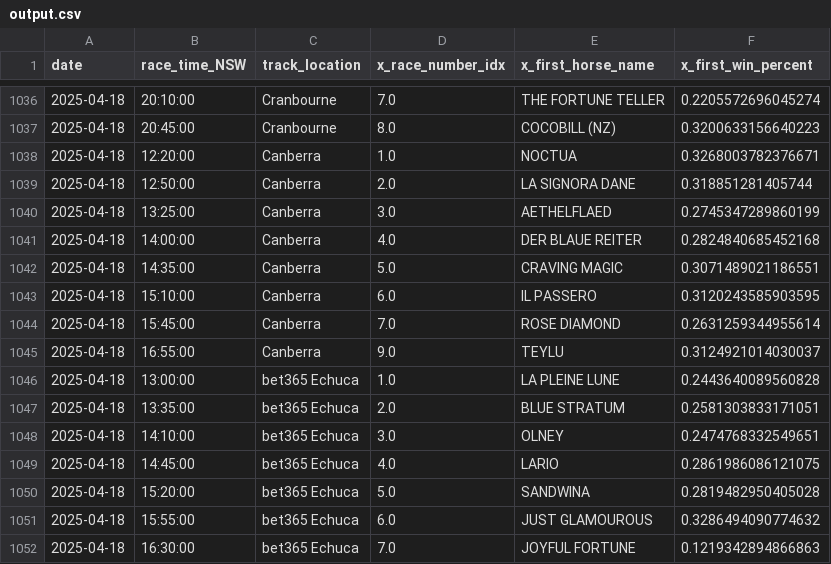
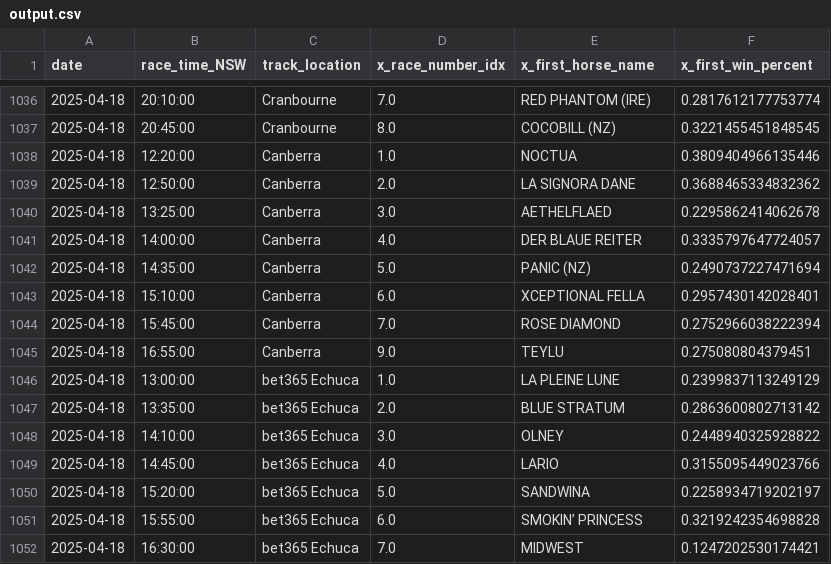
Before and after one commit to jazperd/Racing-Data, a CSV file: output.csv, drawn as a sheet; only a part is shown, gaps mark what is left out; the diff covers the shown part only.

```diff
--- a/output.csv
+++ b/output.csv
@@ -1036,17 +1036,17 @@ date,race_time_NSW,track_location,x_race_number_idx,x_first_horse_name,x_first_w
-2025-04-18,20:10:00,Cranbourne,7.0,THE FORTUNE TELLER,0.2205572696045274
-2025-04-18,20:45:00,Cranbourne,8.0,COCOBILL (NZ),0.3200633156640223
-2025-04-18,12:20:00,Canberra,1.0,NOCTUA,0.3268003782376671
-2025-04-18,12:50:00,Canberra,2.0,LA SIGNORA DANE,0.318851281405744
-2025-04-18,13:25:00,Canberra,3.0,AETHELFLAED,0.2745347289860199
-2025-04-18,14:00:00,Canberra,4.0,DER BLAUE REITER,0.2824840685452168
-2025-04-18,14:35:00,Canberra,5.0,CRAVING MAGIC,0.3071489021186551
-2025-04-18,15:10:00,Canberra,6.0,IL PASSERO,0.3120243585903595
-2025-04-18,15:45:00,Canberra,7.0,ROSE DIAMOND,0.2631259344955614
-2025-04-18,16:55:00,Canberra,9.0,TEYLU,0.3124921014030037
-2025-04-18,13:00:00,bet365 Echuca,1.0,LA PLEINE LUNE,0.2443640089560828
-2025-04-18,13:35:00,bet365 Echuca,2.0,BLUE STRATUM,0.2581303833171051
-2025-04-18,14:10:00,bet365 Echuca,3.0,OLNEY,0.2474768332549651
-2025-04-18,14:45:00,bet365 Echuca,4.0,LARIO,0.2861986086121075
-2025-04-18,15:20:00,bet365 Echuca,5.0,SANDWINA,0.2819482950405028
-2025-04-18,15:55:00,bet365 Echuca,6.0,JUST GLAMOUROUS,0.3286494090774632
-2025-04-18,16:30:00,bet365 Echuca,7.0,JOYFUL FORTUNE,0.1219342894866863
+2025-04-18,20:10:00,Cranbourne,7.0,RED PHANTOM (IRE),0.2817612177753774
+2025-04-18,20:45:00,Cranbourne,8.0,COCOBILL (NZ),0.3221455451848545
+2025-04-18,12:20:00,Canberra,1.0,NOCTUA,0.3809404966135446
+2025-04-18,12:50:00,Canberra,2.0,LA SIGNORA DANE,0.3688465334832362
+2025-04-18,13:25:00,Canberra,3.0,AETHELFLAED,0.2295862414062678
+2025-04-18,14:00:00,Canberra,4.0,DER BLAUE REITER,0.3335797647724057
+2025-04-18,14:35:00,Canberra,5.0,PANIC (NZ),0.2490737227471694
+2025-04-18,15:10:00,Canberra,6.0,XCEPTIONAL FELLA,0.2957430142028401
+2025-04-18,15:45:00,Canberra,7.0,ROSE DIAMOND,0.2752966038222394
+2025-04-18,16:55:00,Canberra,9.0,TEYLU,0.275080804379451
+2025-04-18,13:00:00,bet365 Echuca,1.0,LA PLEINE LUNE,0.2399837113249129
+2025-04-18,13:35:00,bet365 Echuca,2.0,BLUE STRATUM,0.2863600802713142
+2025-04-18,14:10:00,bet365 Echuca,3.0,OLNEY,0.2448940325928822
+2025-04-18,14:45:00,bet365 Echuca,4.0,LARIO,0.3155095449023766
+2025-04-18,15:20:00,bet365 Echuca,5.0,SANDWINA,0.2258934719202197
+2025-04-18,15:55:00,bet365 Echuca,6.0,SMOKIN’ PRINCESS,0.3219242354698828
+2025-04-18,16:30:00,bet365 Echuca,7.0,MIDWEST,0.1247202530174421
```
Also changed, not shown: 32 edited cells elsewhere in this file.
